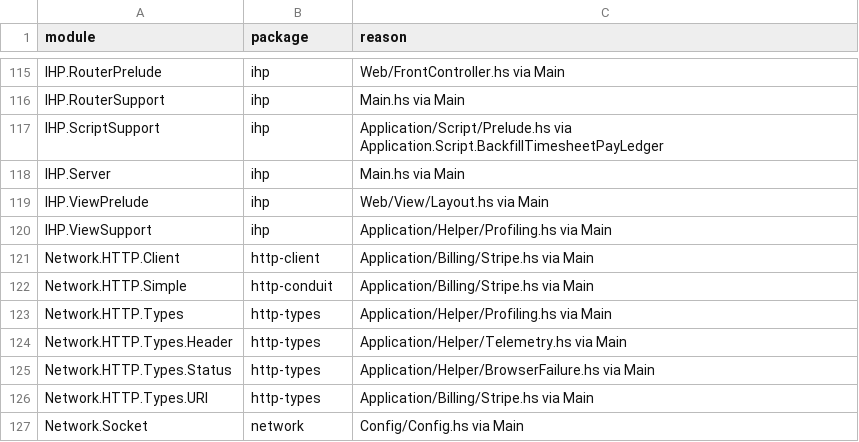
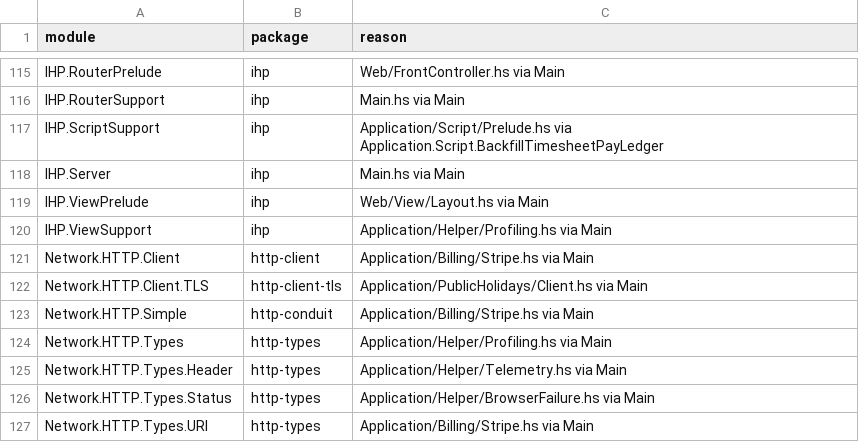
Before and after one commit to BeaudanBrown/ihp-roster, a TSV file: Config/nix/production-package-dependency-inventory.tsv, drawn as a sheet; only a part is shown, gaps mark what is left out; the shorter side is filled out with more unchanged rows; the diff names each change by its address in the sheet, - before the commit and + after, or states it on an @@ line.

```diff
--- a/Config/nix/production-package-dependency-inventory.tsv
+++ b/Config/nix/production-package-dependency-inventory.tsv
+row 122: Network.HTTP.Client.TLS | http-client-tls | Application/PublicHolidays/Client.hs via Main
```
Also changed, not shown: Config/nix/production-executable-inventory.tsv, Config/nix/production-module-inventory.tsv, 17 other files.
